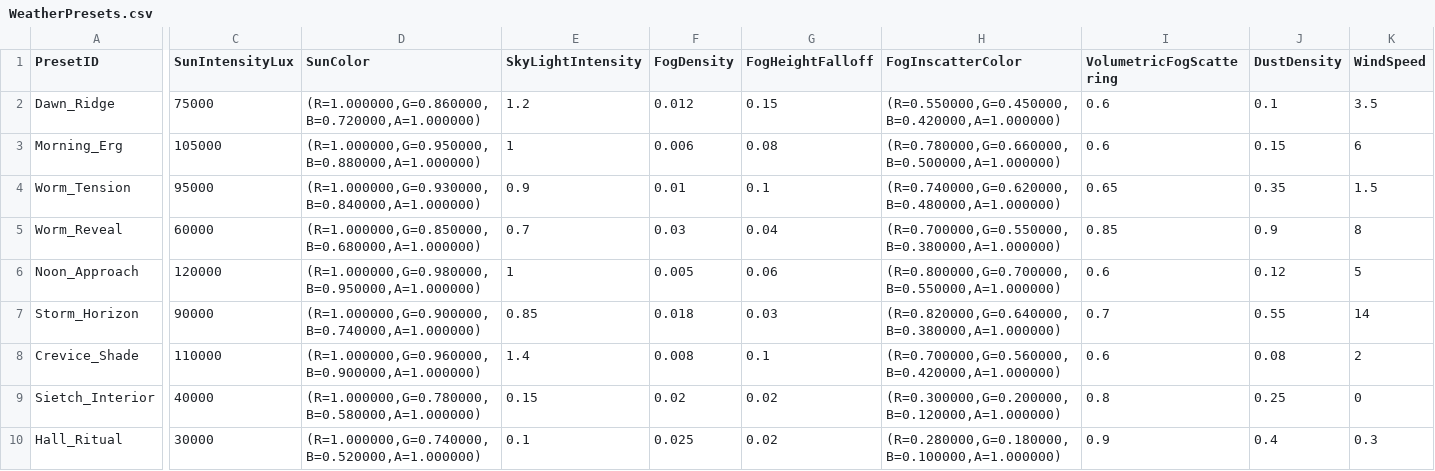
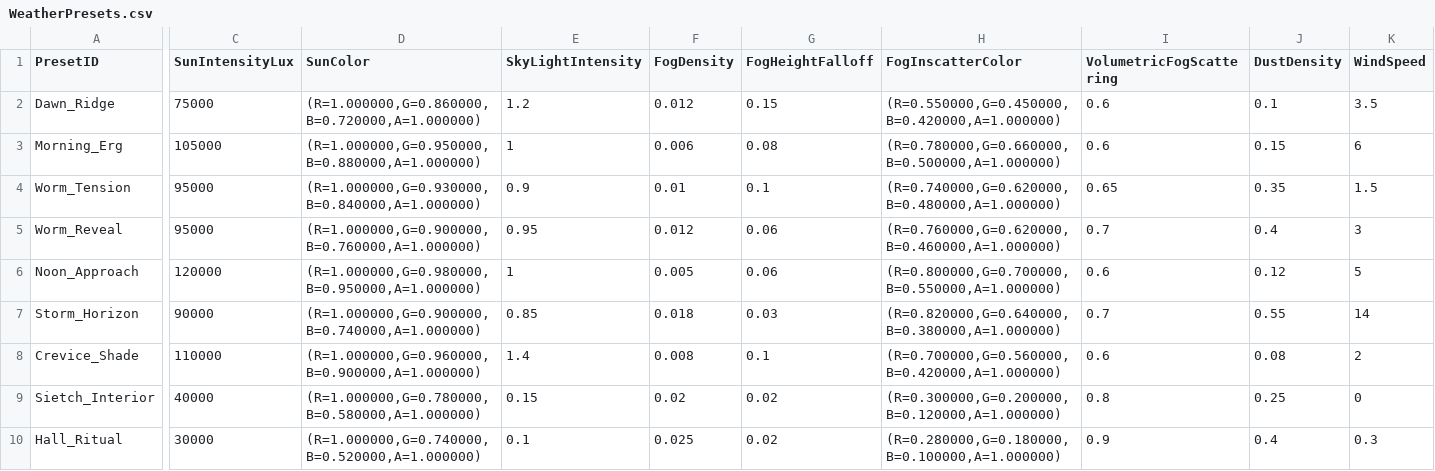
Before and after one commit to kenjaweallangels-gif/proj, a CSV file: Content/Rakis/Data/WeatherPresets.csv, drawn as a sheet; only a part is shown, gaps mark what is left out; the diff covers the shown part only; the diff names each change by its address in the sheet, - before the commit and + after, or states it on an @@ line.

```diff
--- a/Content/Rakis/Data/WeatherPresets.csv
+++ b/Content/Rakis/Data/WeatherPresets.csv
-C5 (SunIntensityLux): 60000
+C5 (SunIntensityLux): 95000
-D5 (SunColor): (R=1.000000,G=0.850000,B=0.680000,A=1.000000)
+D5 (SunColor): (R=1.000000,G=0.900000,B=0.760000,A=1.000000)
-E5 (SkyLightIntensity): 0.7
+E5 (SkyLightIntensity): 0.95
-F5 (FogDensity): 0.03
+F5 (FogDensity): 0.012
-G5 (FogHeightFalloff): 0.04
+G5 (FogHeightFalloff): 0.06
-H5 (FogInscatterColor): (R=0.700000,G=0.550000,B=0.380000,A=1.000000)
+H5 (FogInscatterColor): (R=0.760000,G=0.620000,B=0.460000,A=1.000000)
-I5 (VolumetricFogScattering): 0.85
+I5 (VolumetricFogScattering): 0.7
-J5 (DustDensity): 0.9
+J5 (DustDensity): 0.4
-K5 (WindSpeed): 8
+K5 (WindSpeed): 3
```
Also changed, not shown: 4 edited cells elsewhere in this file, Content/Rakis/Data/StoryBeats.csv, 6 other files.
